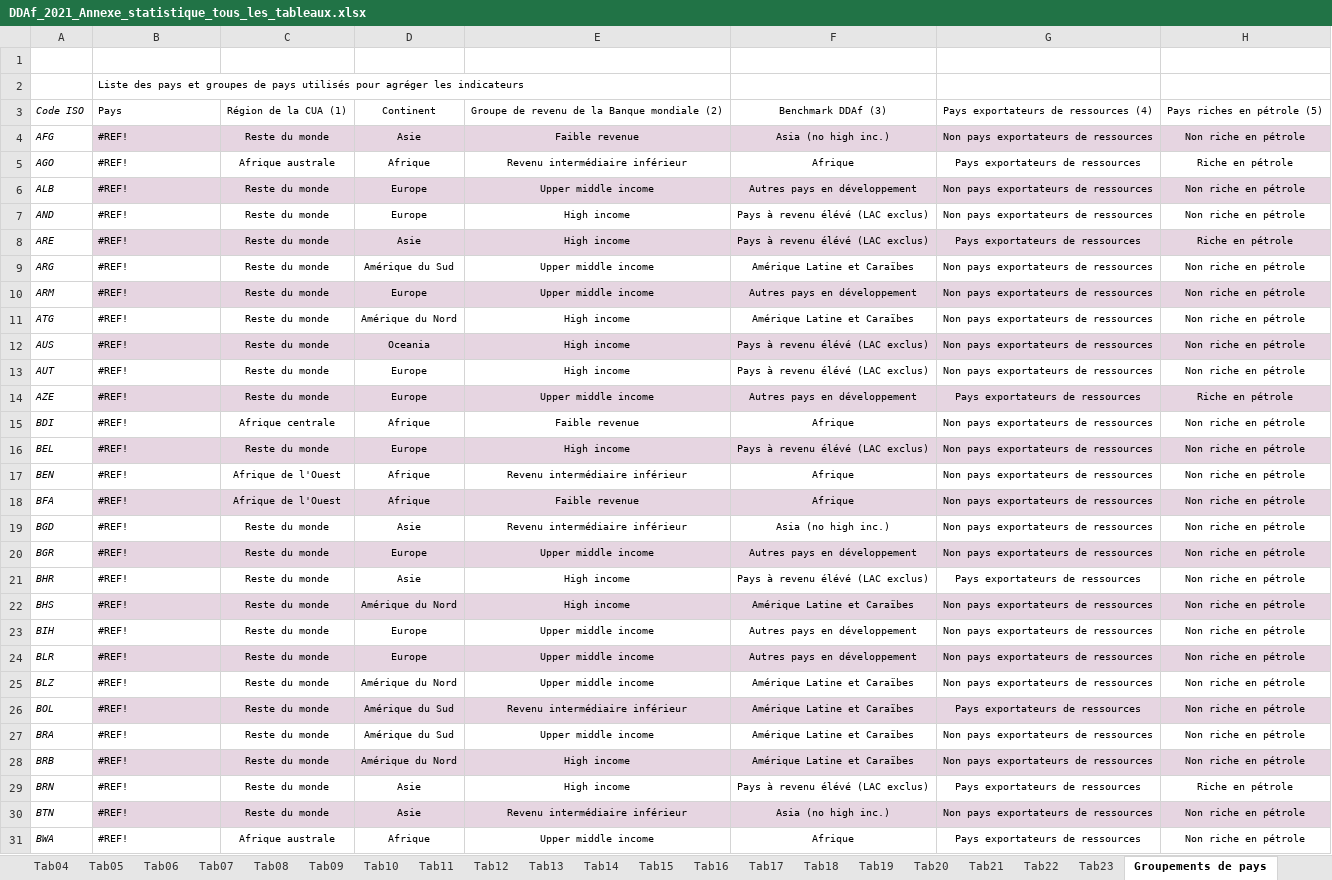
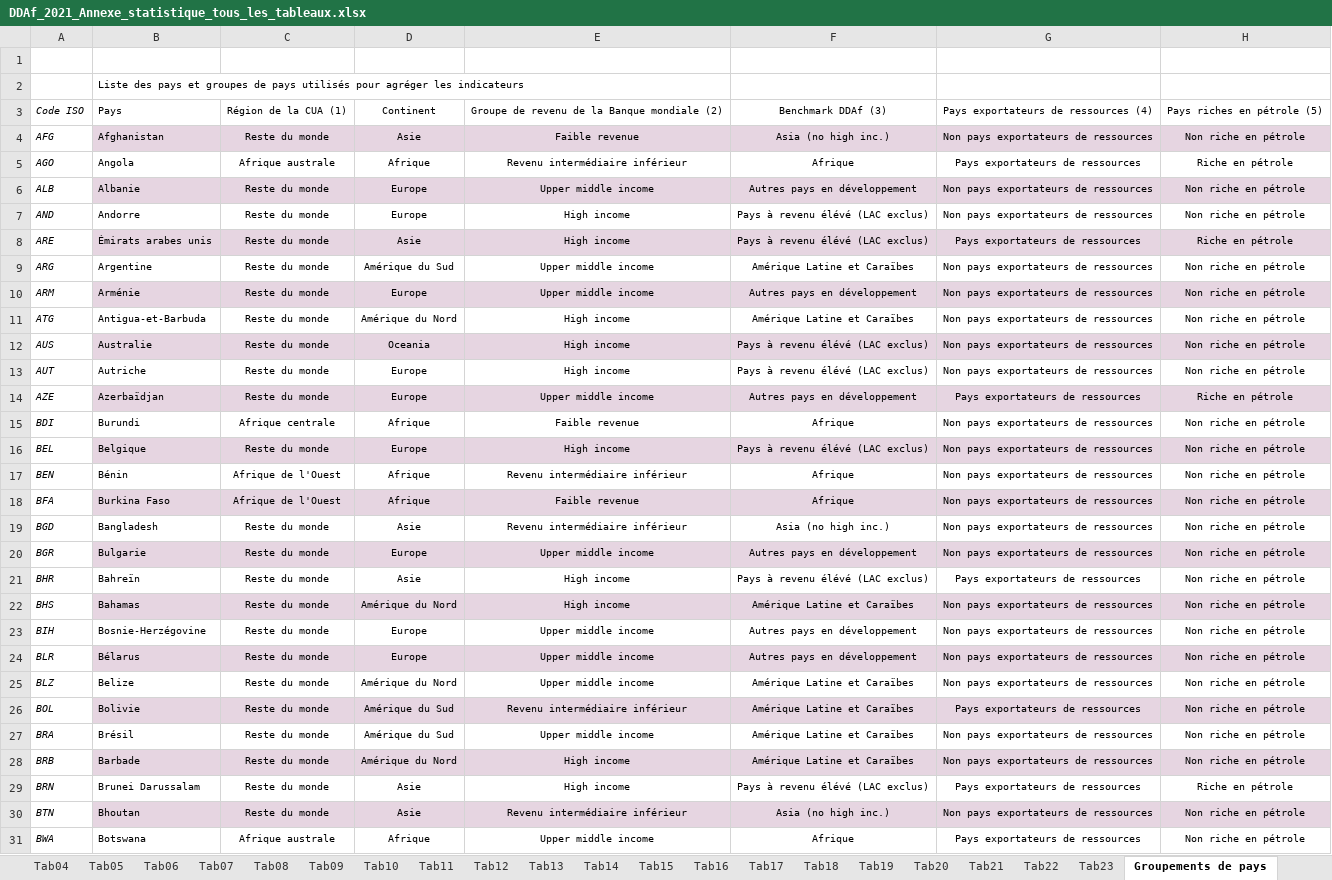
Before and after one commit to AfDDAnnex/AfDDDDAf2021, an Excel workbook: DDAf_2021_Annexe_statistique_tous_les_tableaux.xlsx, sheet Groupements de pays, drawn as a sheet; only a part is shown; values as stored, in another font and other column widths than the file's, no borders; the diff covers the shown part only; the diff names each change by its address in the sheet, - before the commit and + after, or states it on an @@ line.

```diff
--- a/DDAf_2021_Annexe_statistique_tous_les_tableaux.xlsx (sheet Groupements de pays)
+++ b/DDAf_2021_Annexe_statistique_tous_les_tableaux.xlsx (sheet Groupements de pays)
-B4: #REF!
+B4: Afghanistan
-B5: #REF!
+B5: Angola
-B6: #REF!
+B6: Albanie
-B7: #REF!
+B7: Andorre
-B8: #REF!
+B8: Émirats arabes unis
-B9: #REF!
+B9: Argentine
-B10: #REF!
+B10: Arménie
-B11: #REF!
+B11: Antigua-et-Barbuda
-B12: #REF!
+B12: Australie
-B13: #REF!
+B13: Autriche
-B14: #REF!
+B14: Azerbaïdjan
-B15: #REF!
+B15: Burundi
-B16: #REF!
+B16: Belgique
-B17: #REF!
+B17: Bénin
-B18: #REF!
+B18: Burkina Faso
-B19: #REF!
+B19: Bangladesh
-B20: #REF!
+B20: Bulgarie
-B21: #REF!
+B21: Bahreïn
-B22: #REF!
+B22: Bahamas
-B23: #REF!
+B23: Bosnie-Herzégovine
-B24: #REF!
+B24: Bélarus
-B25: #REF!
+B25: Belize
-B26: #REF!
+B26: Bolivie
-B27: #REF!
+B27: Brésil
-B28: #REF!
+B28: Barbade
-B29: #REF!
+B29: Brunei Darussalam
-B30: #REF!
+B30: Bhoutan
-B31: #REF!
+B31: Botswana
```
Also changed, not shown: 166 edited cells elsewhere in this sheet, sheet Indicateurs, sheet Tab16, sheet Tab17, sheet Tab12, sheet Tab13, sheet Tab19, 19 more sheets, formulas that keep their value, charts or pictures, AfDD_2021_Statistical_Annex_all_tables.xlsx.
